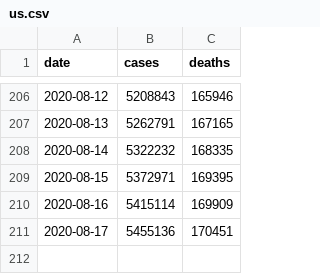
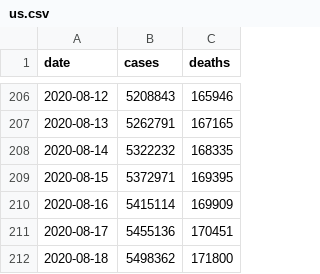
Before and after one commit to jamesewoo/covid-19-data, a CSV file: us.csv, drawn as a sheet; only a part is shown, gaps mark what is left out.

```diff
--- a/us.csv
+++ b/us.csv
@@ -211 +211,2 @@ date,cases,deaths
 2020-08-17,5455136,170451
+2020-08-18,5498362,171800
```
Also changed, not shown: live/us-counties.csv, live/us-states.csv, 2 other files.
